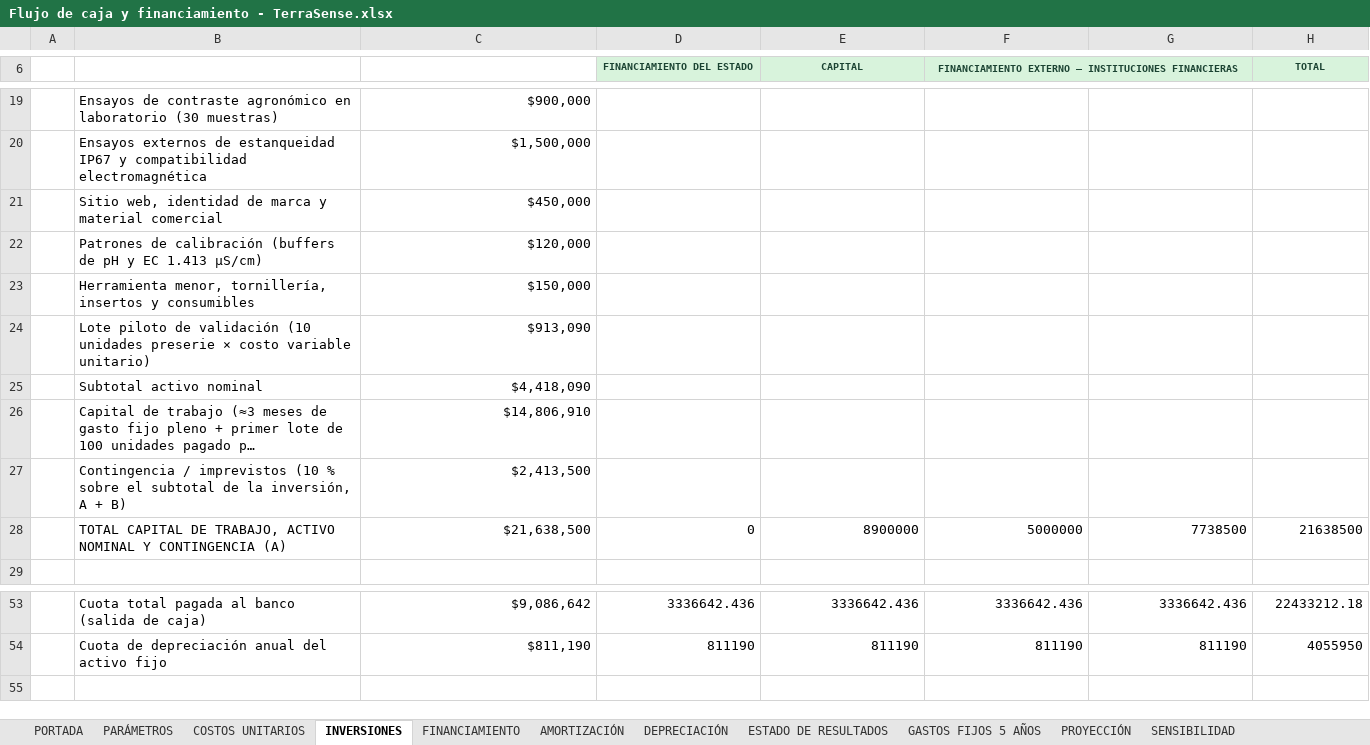
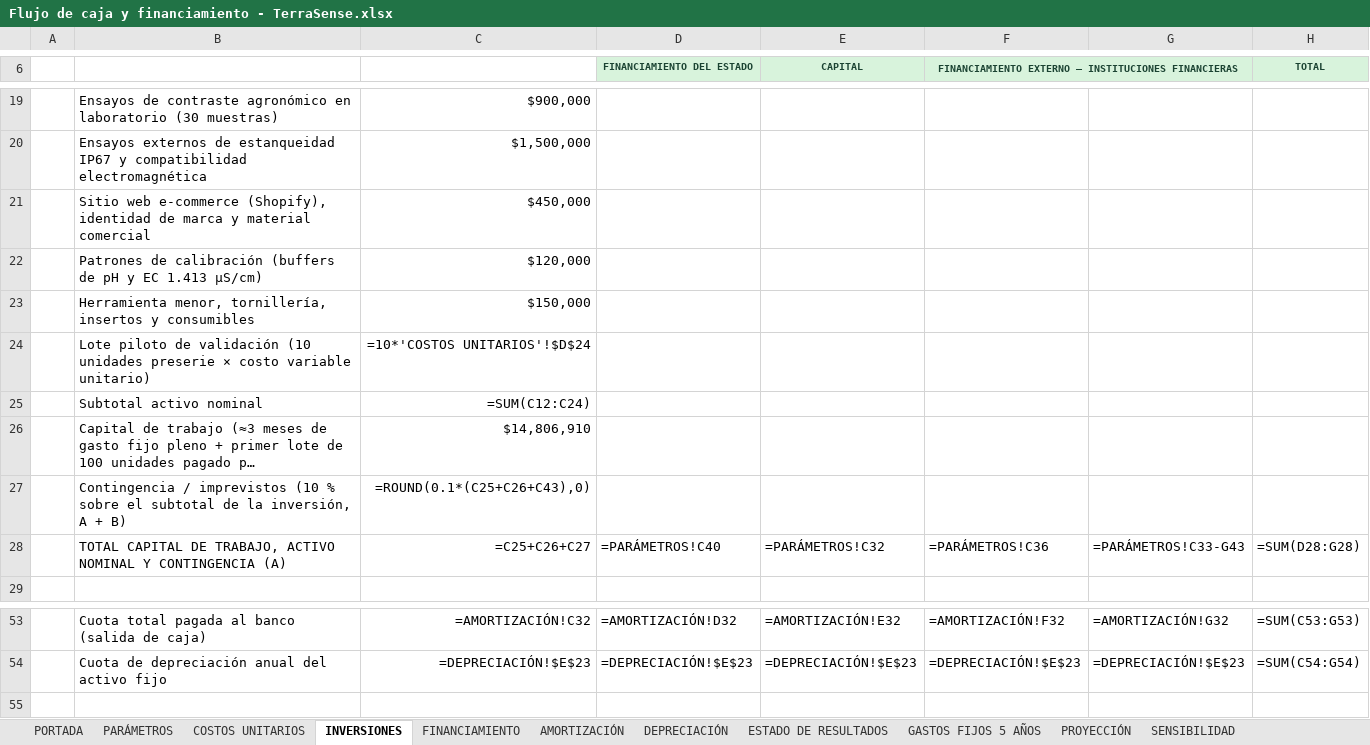
Before and after one commit to Alvarinhoooo7/TerraSence, an Excel workbook: Flujo de caja y financiamiento - TerraSense.xlsx, sheet INVERSIONES, drawn as a sheet; only a part is shown, gaps mark what is left out; long unchanged cells end in …; values as stored, in another font and other column widths than the file's, no borders; formulas without a stored value are shown as written; the diff covers the shown part only; the diff names each change by its address in the sheet, - before the commit and + after, or states it on an @@ line.

Commit message:
docs(finanzas): incorporar estrategia Shopify, Ads, WhatsApp, pie de socios y rentabilidad consolidada
- ESTUDIO_VIABILIDAD_TECNICA_ECONOMICA.md: detalla financiamiento con pie de socios (.9M) y credito bancario (.6M +  linea) sin CORFO (), estrategia Go-To-Market con Shopify, Ads y WhatsApp, escalamiento con agencia en Año 2 y metricas VAN .58M, TIR 22.72% y Payback 3.71 años.
- README.md: expande XI.5 con la estrategia digital del Año 1 y el escalamiento comercial del Año 2+.
- Comercializacion de Tecnologias: alinea canales con Shopify, Ads autogestionados y foco en recambio generacional.
- Flujo de caja Excel: actualiza etiquetas descriptivas en gastos fijos, inversiones y financiamiento manteniendo formulas intactas.

```diff
--- a/Flujo de caja y financiamiento - TerraSense.xlsx (sheet INVERSIONES)
+++ b/Flujo de caja y financiamiento - TerraSense.xlsx (sheet INVERSIONES)
-B21: Sitio web, identidad de…
+B21: Sitio web e-commerce (Shopify), identidad de…
-C24: $913,090
+C24: =10*'COSTOS UNITARIOS'!$D$24
-C25: $4,418,090
+C25: =SUM(C12:C24)
-C27: $2,413,500
+C27: =ROUND(0.1*(C25+C26+C43),0)
-C28: $21,638,500
+C28: =C25+C26+C27
-D28 (FINANCIAMIENTO DEL ESTADO): 0
+D28 (FINANCIAMIENTO DEL ESTADO): =PARÁMETROS!C40
-E28 (CAPITAL): 8900000
+E28 (CAPITAL): =PARÁMETROS!C32
-F28: 5000000
+F28: =PARÁMETROS!C36
-G28: 7738500
+G28: =PARÁMETROS!C33-G43
-H28 (TOTAL): 21638500
+H28 (TOTAL): =SUM(D28:G28)
-C53: $9,086,642
+C53: =AMORTIZACIÓN!C32
-D53 (FINANCIAMIENTO DEL ESTADO): 3336642.436
+D53 (FINANCIAMIENTO DEL ESTADO): =AMORTIZACIÓN!D32
-E53 (CAPITAL): 3336642.436
+E53 (CAPITAL): =AMORTIZACIÓN!E32
-F53: 3336642.436
+F53: =AMORTIZACIÓN!F32
-G53: 3336642.436
+G53: =AMORTIZACIÓN!G32
-H53 (TOTAL): 22433212.18
+H53 (TOTAL): =SUM(C53:G53)
-C54: $811,190
+C54: =DEPRECIACIÓN!$E$23
-D54 (FINANCIAMIENTO DEL ESTADO): 811190
+D54 (FINANCIAMIENTO DEL ESTADO): =DEPRECIACIÓN!$E$23
-E54 (CAPITAL): 811190
+E54 (CAPITAL): =DEPRECIACIÓN!$E$23
-F54: 811190
+F54: =DEPRECIACIÓN!$E$23
-G54: 811190
+G54: =DEPRECIACIÓN!$E$23
-H54 (TOTAL): 4055950
+H54 (TOTAL): =SUM(C54:G54)
```
Also changed, not shown: 27 edited cells elsewhere in this sheet, sheet DEPRECIACIÓN, sheet AMORTIZACIÓN, sheet PROYECCIÓN, sheet GASTOS FIJOS 5 AÑOS, sheet ESTADO DE RESULTADOS, sheet SENSIBILIDAD, 6 more sheets, 3 other files.
